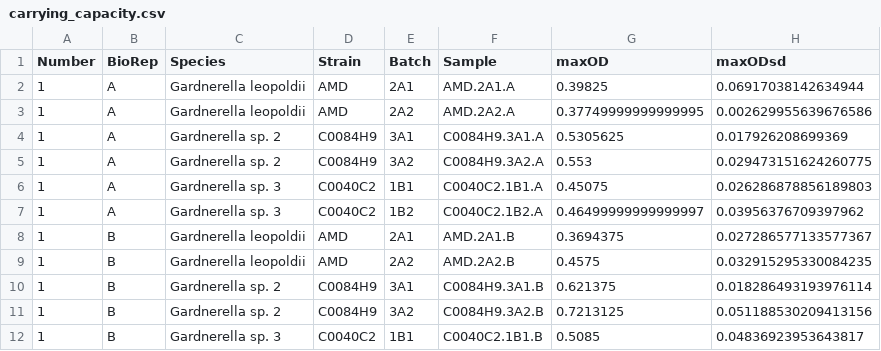
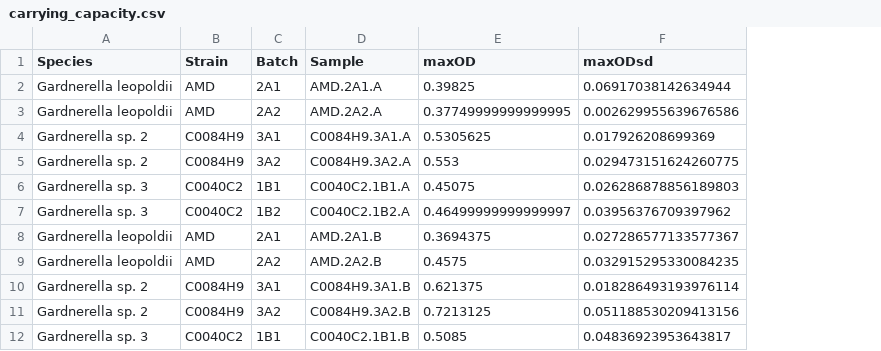
Before and after one commit to sctoth/gardnerella_pathogenic_phenotypes, a CSV file: formatted_phenotype_data/carrying_capacity.csv, drawn as a sheet; only a part is shown; the diff names each change by its address in the sheet, - before the commit and + after, or states it on an @@ line.

```diff
--- a/formatted_phenotype_data/carrying_capacity.csv
+++ b/formatted_phenotype_data/carrying_capacity.csv
-column A (Number), rows 2-12: all 1
-column B (BioRep), rows 2-12: A | A | A | A | A | A | B | B | B | B | B
```
Also changed, not shown: formatted_phenotype_data/growth_rate.csv, formatted_phenotype_data/percent_biofilm_od.csv, 2 other files.
